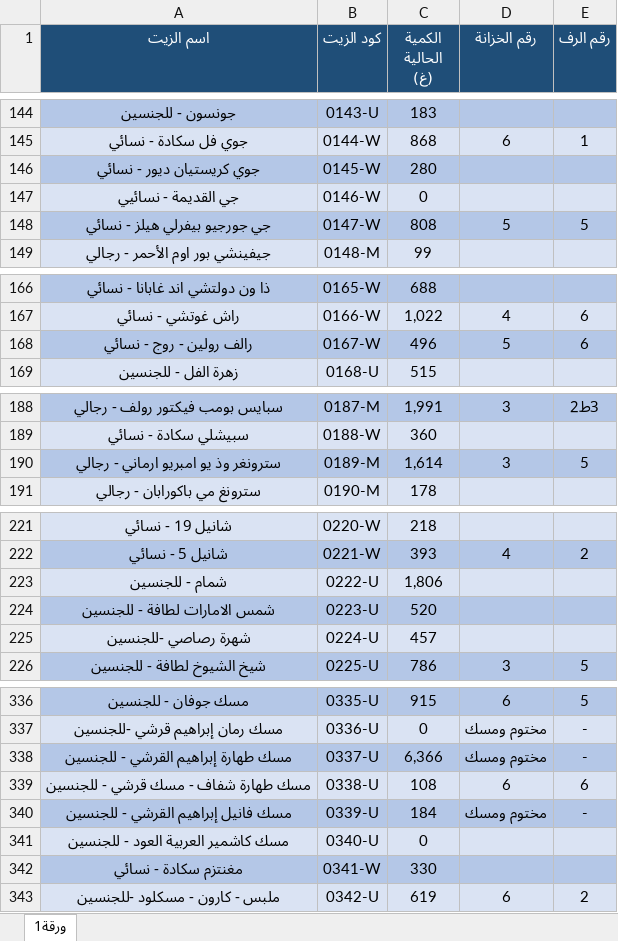
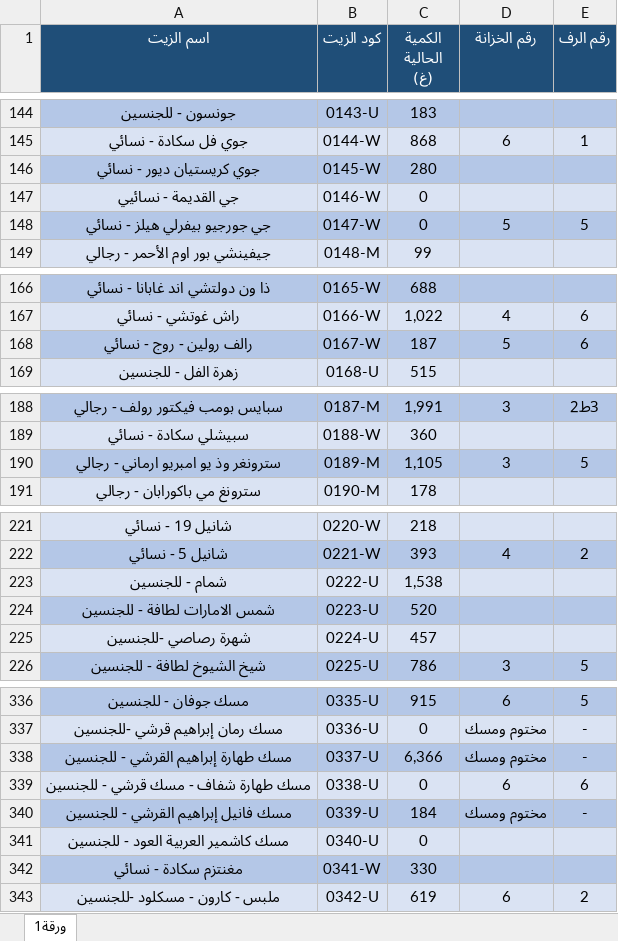
Before and after one commit to Akram-1234/store-masaken, an Excel workbook: data.xlsx, sheet ورقة1, drawn as a sheet; only a part is shown, gaps mark what is left out; values as stored, in another font and other column widths than the file's, no borders; the diff names each change by its address in the sheet, - before the commit and + after, or states it on an @@ line.

Commit message:
Add files via upload

```diff
--- a/data.xlsx (sheet ورقة1)
+++ b/data.xlsx (sheet ورقة1)
-C148 (الكمية الحالية (غ)): 808
+C148 (الكمية الحالية (غ)): 0
-C168 (الكمية الحالية (غ)): 496
+C168 (الكمية الحالية (غ)): 187
-C190 (الكمية الحالية (غ)): 1,614
+C190 (الكمية الحالية (غ)): 1,105
-C223 (الكمية الحالية (غ)): 1,806
+C223 (الكمية الحالية (غ)): 1,538
-C339 (الكمية الحالية (غ)): 108
+C339 (الكمية الحالية (غ)): 0
```
